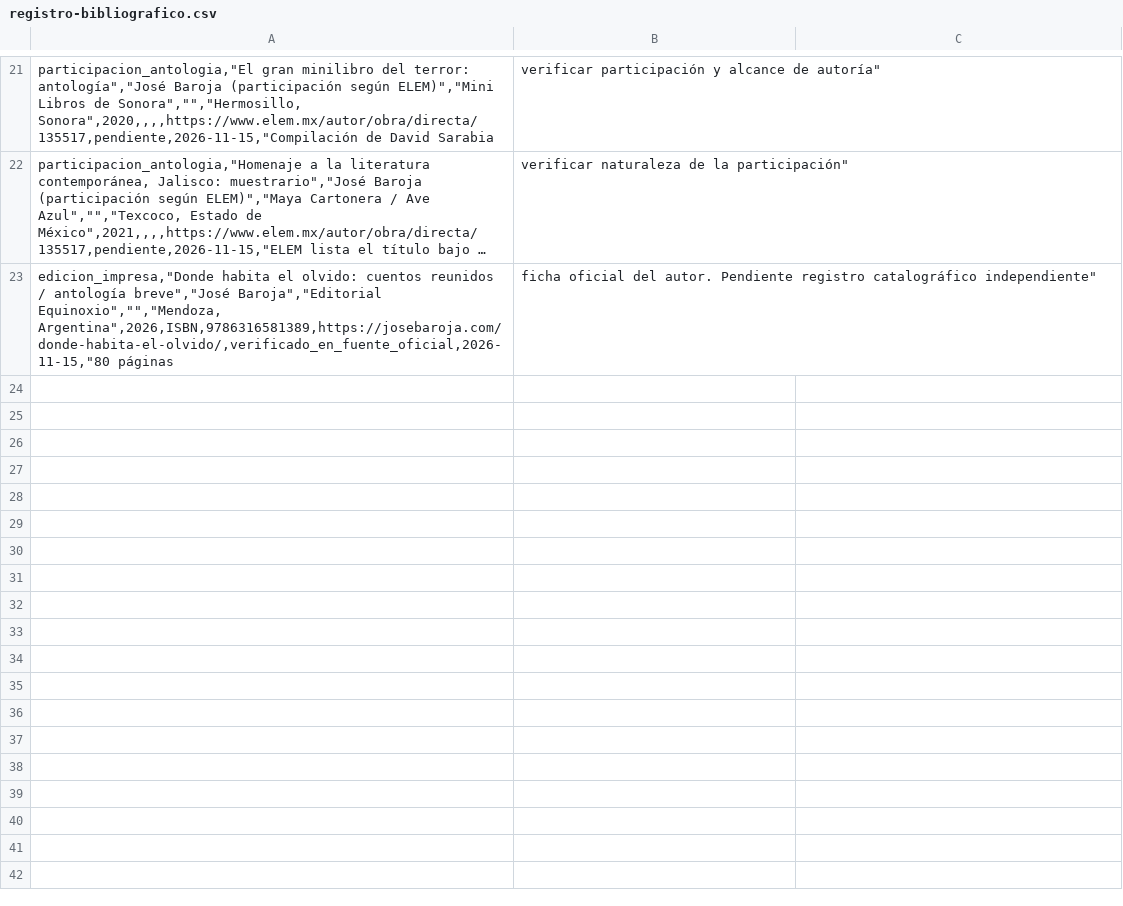
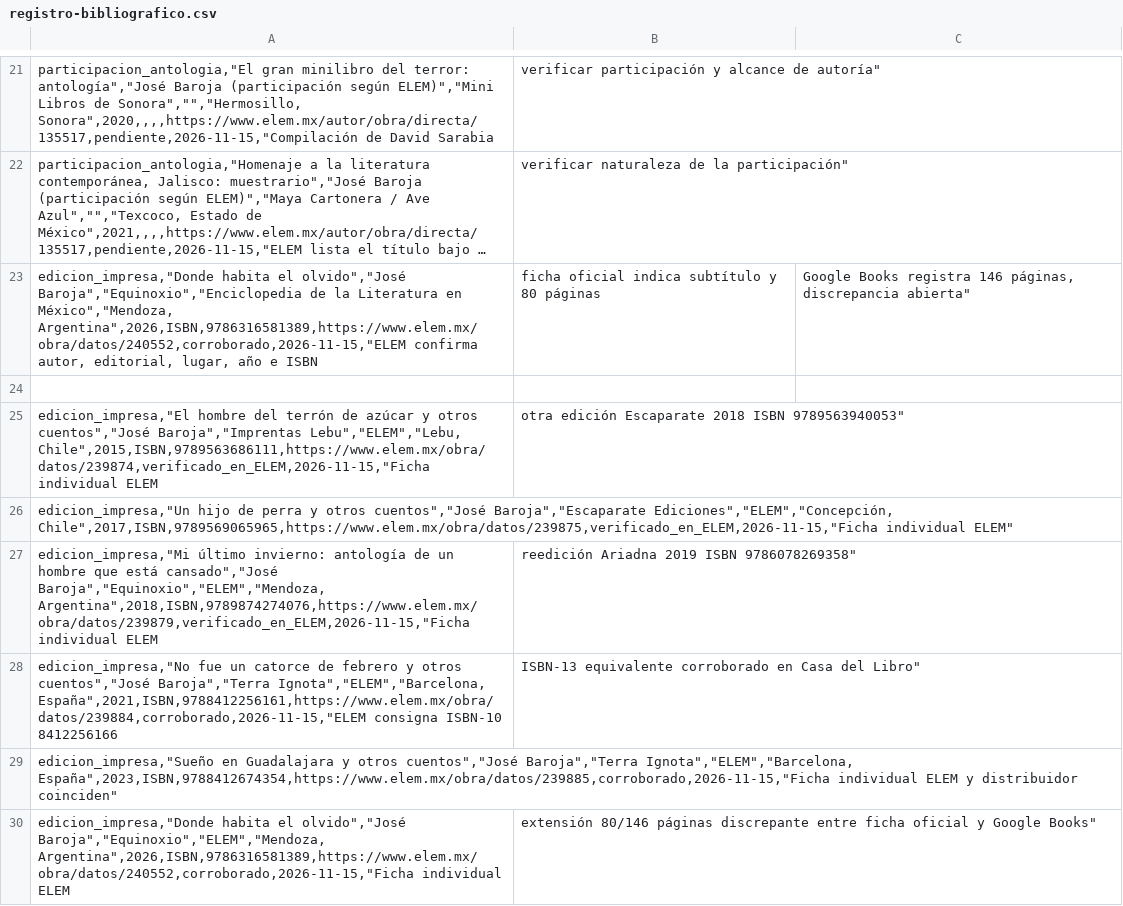
Before and after one commit to JoseBaroja/jose-baroja-bibliografia, a CSV file: plantillas/registro-bibliografico.csv, drawn as a sheet; only a part is shown, gaps mark what is left out; long unchanged cells end in …; addresses are those after the commit; the diff names each change by its address in the sheet, - before the commit and + after, or states it on an @@ line.

Commit message:
Normalize bibliographic register with ELEM records and ISBNs

```diff
--- a/plantillas/registro-bibliografico.csv
+++ b/plantillas/registro-bibliografico.csv
+row 23: edicion_impresa,"Donde habita el olvido","José Baroja","Equinoxio","Enciclopedia de la Literatura en México","Mendoza, Argentina",2026,ISBN,9786316581389,https://www.elem.mx/obra/datos/240552,corroborado,2026-11-15,"ELEM confirma autor, editorial, lugar, año e ISBN | ficha oficial indica subtítulo y 80 páginas | Google Books registra 146 páginas, discrepancia abierta"
-row 24: edicion_impresa,"Donde habita el olvido: cuentos reunidos / antología breve","José Baroja","Editorial Equinoxio","","Mendoza, Argentina",2026,ISBN,9786316581389,https://josebaroja.com/donde-habita-el-olvido/,verificado_en_fuente_oficial,2026-11-15,"80 páginas | ficha oficial del autor. Pendiente registro catalográfico independiente"
+row 24: (empty)
+row 25: edicion_impresa,"El hombre del terrón de azúcar y otros cuentos","José Baroja","Imprentas Lebu","ELEM","Lebu, Chile",2015,ISBN,9789563686111,https://www.elem.mx/obra/datos/239874,verificado_en_ELEM,2026-11-15,"Ficha individual ELEM | otra edición Escaparate 2018 ISBN 9789563940053"
+row 26: edicion_impresa,"Un hijo de perra y otros cuentos","José Baroja","Escaparate Ediciones","ELEM","Concepción, Chile",2017,ISBN,9789569065965,https://www.elem.mx/obra/datos/239875,verificado_en_ELEM,2026-11-15,"Ficha individual ELEM"
+row 27: edicion_impresa,"Mi último invierno: antología de un hombre que está cansado","José Baroja","Equinoxio","ELEM","Mendoza, Argentina",2018,ISBN,9789874274076,https://www.elem.mx/obra/datos/239879,verificado_en_ELEM,2026-11-15,"Ficha individual ELEM | reedición Ariadna 2019 ISBN 9786078269358"
+row 28: edicion_impresa,"No fue un catorce de febrero y otros cuentos","José Baroja","Terra Ignota","ELEM","Barcelona, España",2021,ISBN,9788412256161,https://www.elem.mx/obra/datos/239884,corroborado,2026-11-15,"ELEM consigna ISBN-10 8412256166 | ISBN-13 equivalente corroborado en Casa del Libro"
+row 29: edicion_impresa,"Sueño en Guadalajara y otros cuentos","José Baroja","Terra Ignota","ELEM","Barcelona, España",2023,ISBN,9788412674354,https://www.elem.mx/obra/datos/239885,corroborado,2026-11-15,"Ficha individual ELEM y distribuidor coinciden"
+row 30: edicion_impresa,"Donde habita el olvido","José Baroja","Equinoxio","ELEM","Mendoza, Argentina",2026,ISBN,9786316581389,https://www.elem.mx/obra/datos/240552,corroborado,2026-11-15,"Ficha individual ELEM | extensión 80/146 páginas discrepante entre ficha oficial y Google Books"
```
